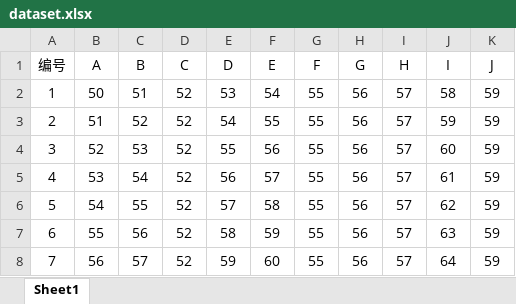
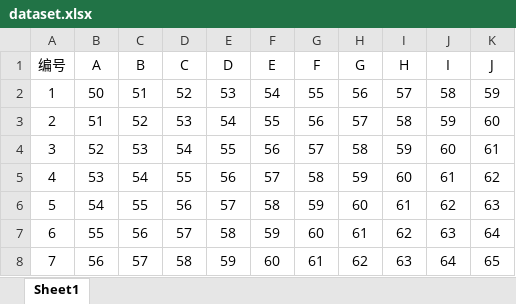
Before and after one commit to zhangtag/Tensorflow, an Excel workbook: vr/dataset.xlsx, sheet Sheet1, drawn as a sheet; only a part is shown; values as stored, in another font and other column widths than the file's, no borders; the diff covers the shown part only; the diff names each change by its address in the sheet, - before the commit and + after, or states it on an @@ line.

```diff
--- a/vr/dataset.xlsx (sheet Sheet1)
+++ b/vr/dataset.xlsx (sheet Sheet1)
-D3 (C): 52
+D3 (C): 53
-G3 (F): 55
+G3 (F): 56
-H3 (G): 56
+H3 (G): 57
-I3 (H): 57
+I3 (H): 58
-K3 (J): 59
+K3 (J): 60
-D4 (C): 52
+D4 (C): 54
-G4 (F): 55
+G4 (F): 57
-H4 (G): 56
+H4 (G): 58
-I4 (H): 57
+I4 (H): 59
-K4 (J): 59
+K4 (J): 61
-D5 (C): 52
+D5 (C): 55
-G5 (F): 55
+G5 (F): 58
-H5 (G): 56
+H5 (G): 59
-I5 (H): 57
+I5 (H): 60
-K5 (J): 59
+K5 (J): 62
-D6 (C): 52
+D6 (C): 56
-G6 (F): 55
+G6 (F): 59
-H6 (G): 56
+H6 (G): 60
-I6 (H): 57
+I6 (H): 61
-K6 (J): 59
+K6 (J): 63
-D7 (C): 52
+D7 (C): 57
-G7 (F): 55
+G7 (F): 60
-H7 (G): 56
+H7 (G): 61
-I7 (H): 57
+I7 (H): 62
-K7 (J): 59
+K7 (J): 64
-D8 (C): 52
+D8 (C): 58
-G8 (F): 55
+G8 (F): 61
-H8 (G): 56
+H8 (G): 62
-I8 (H): 57
+I8 (H): 63
-K8 (J): 59
+K8 (J): 65
```
Also changed, not shown: 50 added rows and 215 edited cells elsewhere in this sheet, 8 other files.
